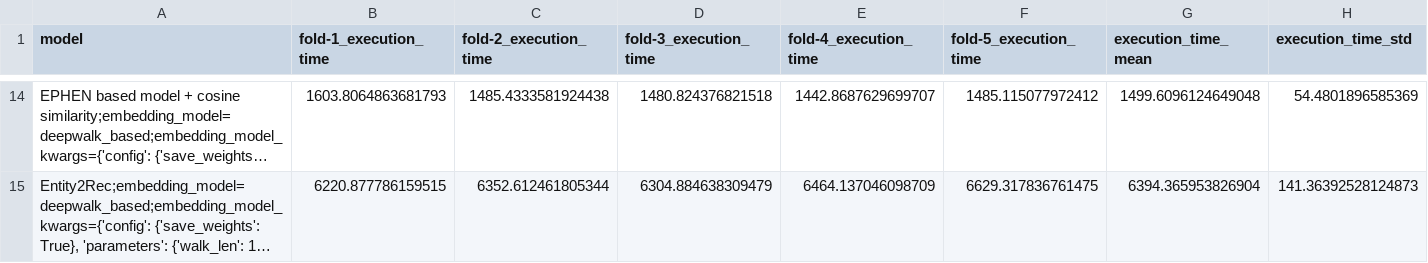
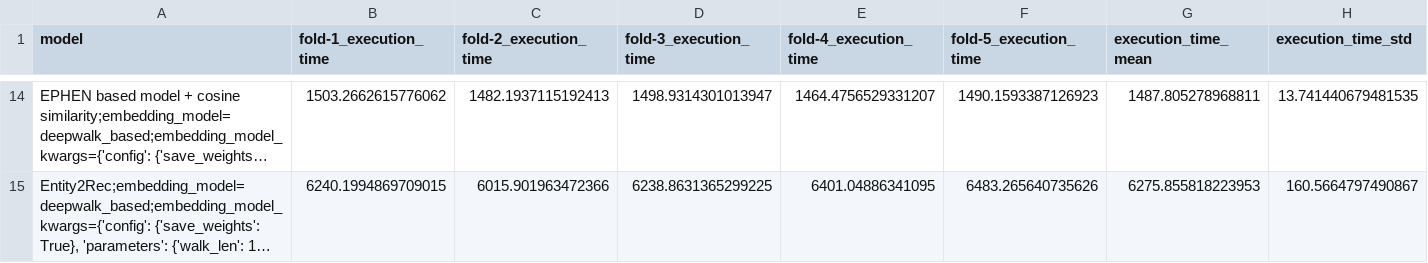
Before and after one commit to AKSW/frankgraphbench, a CSV file: experiment_results/fixed_db16_runs/douban-movie_times.csv, drawn as a sheet; only a part is shown, gaps mark what is left out; long unchanged cells end in …; the diff covers the shown part only; the diff names each change by its address in the sheet, - before the commit and + after, or states it on an @@ line.

```diff
--- a/experiment_results/fixed_db16_runs/douban-movie_times.csv
+++ b/experiment_results/fixed_db16_runs/douban-movie_times.csv
-B14 (fold-1_execution_time): 1603.8064863681793
+B14 (fold-1_execution_time): 1503.2662615776062
-C14 (fold-2_execution_time): 1485.4333581924438
+C14 (fold-2_execution_time): 1482.1937115192413
-D14 (fold-3_execution_time): 1480.824376821518
+D14 (fold-3_execution_time): 1498.9314301013947
-E14 (fold-4_execution_time): 1442.8687629699707
+E14 (fold-4_execution_time): 1464.4756529331207
-F14 (fold-5_execution_time): 1485.115077972412
+F14 (fold-5_execution_time): 1490.1593387126923
-G14 (execution_time_mean): 1499.6096124649048
+G14 (execution_time_mean): 1487.805278968811
-H14 (execution_time_std): 54.4801896585369
+H14 (execution_time_std): 13.741440679481535
-B15 (fold-1_execution_time): 6220.877786159515
+B15 (fold-1_execution_time): 6240.1994869709015
-C15 (fold-2_execution_time): 6352.612461805344
+C15 (fold-2_execution_time): 6015.901963472366
-D15 (fold-3_execution_time): 6304.884638309479
+D15 (fold-3_execution_time): 6238.8631365299225
-E15 (fold-4_execution_time): 6464.137046098709
+E15 (fold-4_execution_time): 6401.04886341095
-F15 (fold-5_execution_time): 6629.317836761475
+F15 (fold-5_execution_time): 6483.265640735626
-G15 (execution_time_mean): 6394.365953826904
+G15 (execution_time_mean): 6275.855818223953
-H15 (execution_time_std): 141.36392528124873
+H15 (execution_time_std): 160.5664797490867
```
Also changed, not shown: 84 edited cells elsewhere in this file, experiment_results/fixed_db16_runs/douban-movie.csv.
